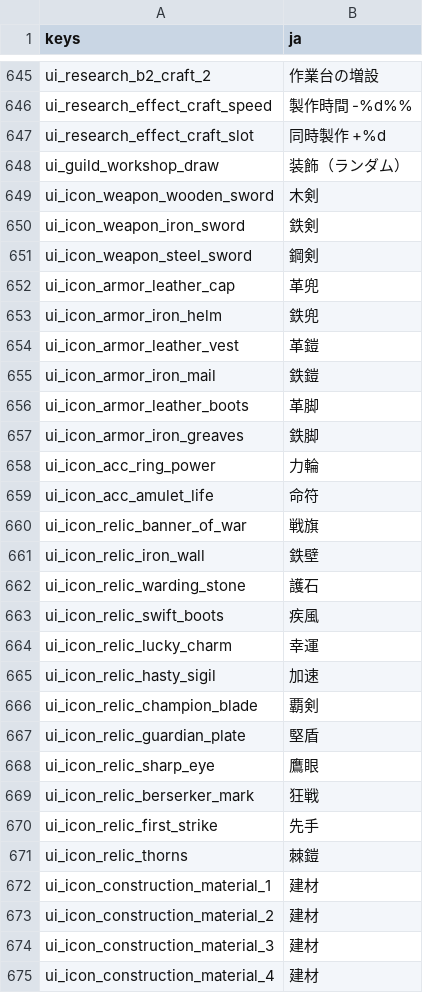
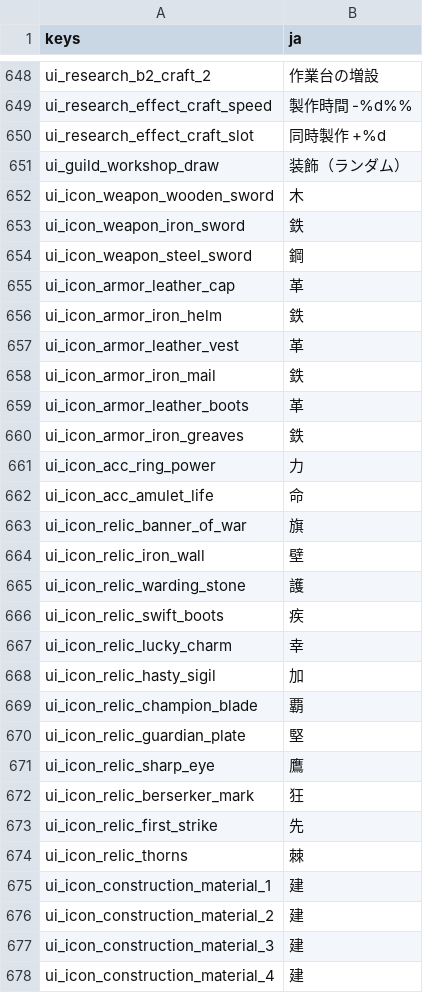
Before and after one commit to darkouji0105/pomodoro-heroes, a CSV file: localization/ja.csv, drawn as a sheet; only a part is shown, gaps mark what is left out; the diff covers the shown part only.

```diff
--- a/localization/ja.csv
+++ b/localization/ja.csv
@@ -648,28 +651,28 @@ ui_research_effect_craft_slot,同時製作 +%d
 ui_guild_workshop_draw,装飾（ランダム）
-ui_icon_weapon_wooden_sword,木剣
-ui_icon_weapon_iron_sword,鉄剣
-ui_icon_weapon_steel_sword,鋼剣
-ui_icon_armor_leather_cap,革兜
-ui_icon_armor_iron_helm,鉄兜
-ui_icon_armor_leather_vest,革鎧
-ui_icon_armor_iron_mail,鉄鎧
-ui_icon_armor_leather_boots,革脚
-ui_icon_armor_iron_greaves,鉄脚
-ui_icon_acc_ring_power,力輪
-ui_icon_acc_amulet_life,命符
-ui_icon_relic_banner_of_war,戦旗
-ui_icon_relic_iron_wall,鉄壁
-ui_icon_relic_warding_stone,護石
-ui_icon_relic_swift_boots,疾風
-ui_icon_relic_lucky_charm,幸運
-ui_icon_relic_hasty_sigil,加速
-ui_icon_relic_champion_blade,覇剣
-ui_icon_relic_guardian_plate,堅盾
-ui_icon_relic_sharp_eye,鷹眼
-ui_icon_relic_berserker_mark,狂戦
-ui_icon_relic_first_strike,先手
-ui_icon_relic_thorns,棘鎧
-ui_icon_construction_material_1,建材
-ui_icon_construction_material_2,建材
-ui_icon_construction_material_3,建材
-ui_icon_construction_material_4,建材
+ui_icon_weapon_wooden_sword,木
+ui_icon_weapon_iron_sword,鉄
+ui_icon_weapon_steel_sword,鋼
+ui_icon_armor_leather_cap,革
+ui_icon_armor_iron_helm,鉄
+ui_icon_armor_leather_vest,革
+ui_icon_armor_iron_mail,鉄
+ui_icon_armor_leather_boots,革
+ui_icon_armor_iron_greaves,鉄
+ui_icon_acc_ring_power,力
+ui_icon_acc_amulet_life,命
+ui_icon_relic_banner_of_war,旗
+ui_icon_relic_iron_wall,壁
+ui_icon_relic_warding_stone,護
+ui_icon_relic_swift_boots,疾
+ui_icon_relic_lucky_charm,幸
+ui_icon_relic_hasty_sigil,加
+ui_icon_relic_champion_blade,覇
+ui_icon_relic_guardian_plate,堅
+ui_icon_relic_sharp_eye,鷹
+ui_icon_relic_berserker_mark,狂
+ui_icon_relic_first_strike,先
+ui_icon_relic_thorns,棘
+ui_icon_construction_material_1,建
+ui_icon_construction_material_2,建
+ui_icon_construction_material_3,建
+ui_icon_construction_material_4,建
```
Also changed, not shown: 34 added rows and 76 edited cells elsewhere in this file, 22 other files.
